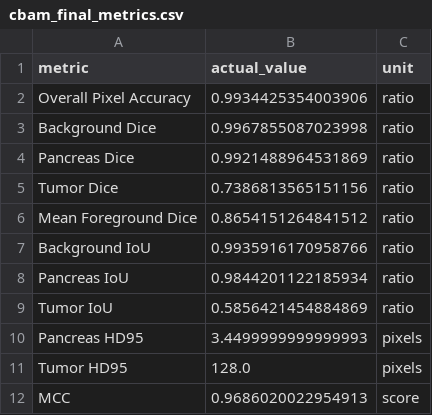
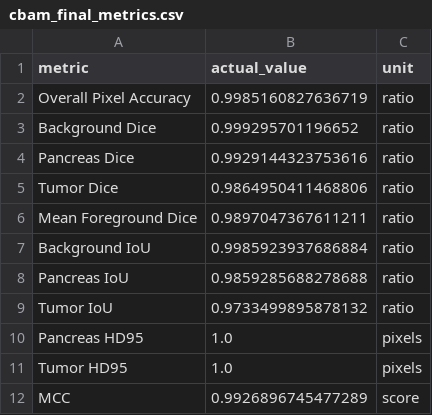
Before and after one commit to kiranbcrkbc/pancreatic-cancer-segmentation, a CSV file: results/cbam_final_metrics.csv, drawn as a sheet.

```diff
--- a/results/cbam_final_metrics.csv
+++ b/results/cbam_final_metrics.csv
@@ -1,12 +1,12 @@
 metric,actual_value,unit
-Overall Pixel Accuracy,0.9934425354003906,ratio
-Background Dice,0.9967855087023998,ratio
-Pancreas Dice,0.9921488964531869,ratio
-Tumor Dice,0.7386813565151156,ratio
-Mean Foreground Dice,0.8654151264841512,ratio
-Background IoU,0.9935916170958766,ratio
-Pancreas IoU,0.9844201122185934,ratio
-Tumor IoU,0.5856421454884869,ratio
-Pancreas HD95,3.4499999999999993,pixels
-Tumor HD95,128.0,pixels
-MCC,0.9686020022954913,score
+Overall Pixel Accuracy,0.9985160827636719,ratio
+Background Dice,0.999295701196652,ratio
+Pancreas Dice,0.9929144323753616,ratio
+Tumor Dice,0.9864950411468806,ratio
+Mean Foreground Dice,0.9897047367611211,ratio
+Background IoU,0.9985923937686884,ratio
+Pancreas IoU,0.9859285688278688,ratio
+Tumor IoU,0.9733499895878132,ratio
+Pancreas HD95,1.0,pixels
+Tumor HD95,1.0,pixels
+MCC,0.9926896745477289,score
```
Also changed, not shown: results/fold_metrics_cbam.csv, results/fold_metrics_gnn.csv, 41 other files.
